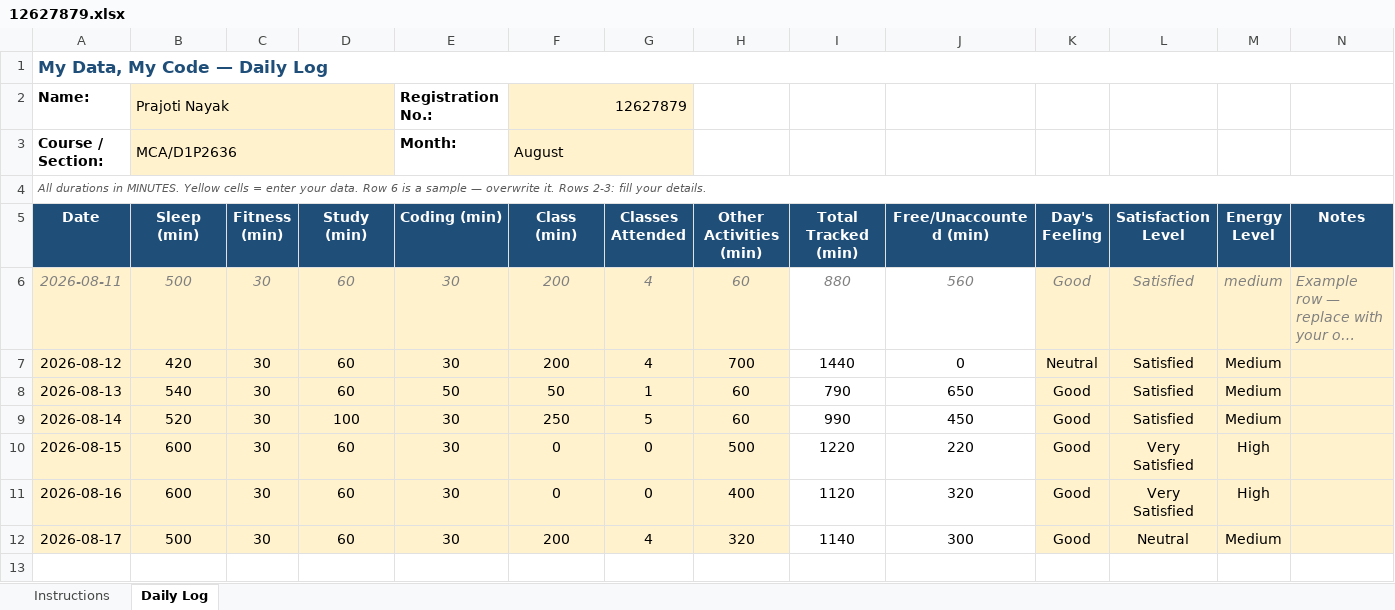
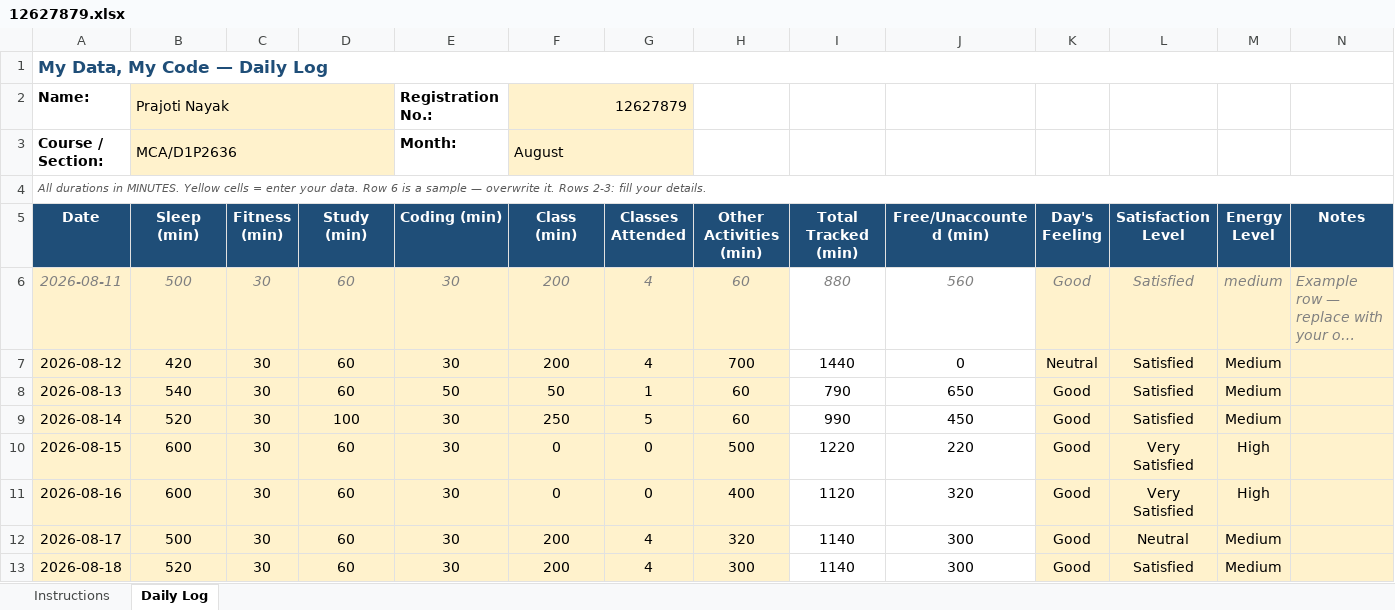
Before and after one commit to prajotinayak-spec/cap776, an Excel workbook: 12627879.xlsx, sheet Daily Log, drawn as a sheet; long unchanged cells end in …; values as stored, in another font and other column widths than the file's, no borders; conditional formats not drawn; the diff names each change by its address in the sheet, - before the commit and + after, or states it on an @@ line.

Commit message:
18-aug-2026

```diff
--- a/12627879.xlsx (sheet Daily Log)
+++ b/12627879.xlsx (sheet Daily Log)
+row 13: 2026-08-18 | 520 | 30 | 60 | 30 | 200 | 4 | 300 | 1140 | 300 | Good | Satisfied | Medium
```
